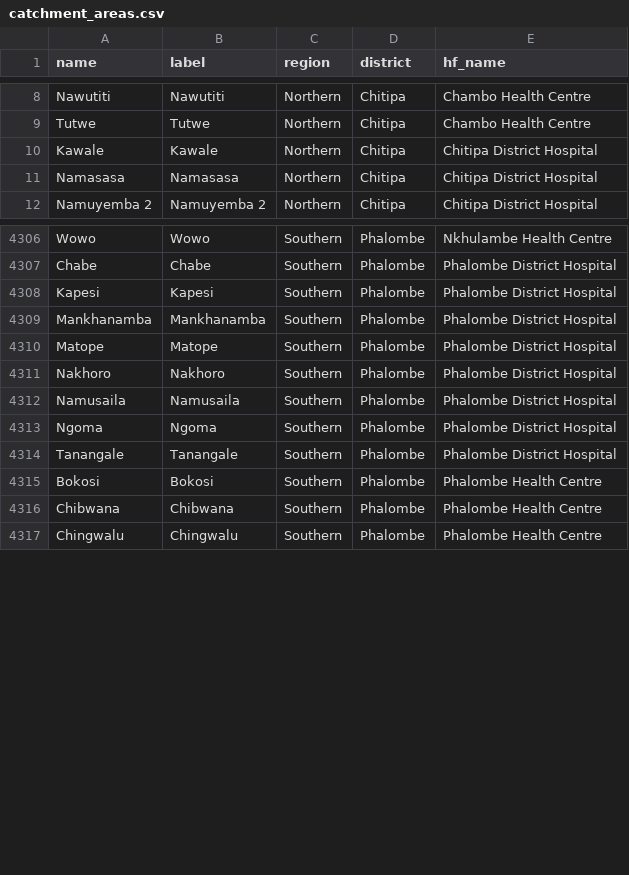
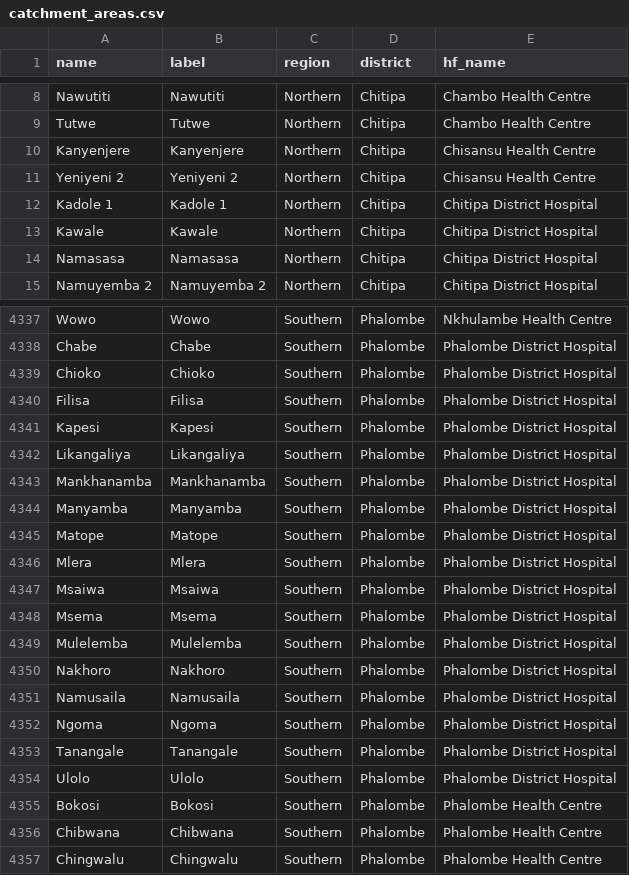
Before and after one commit to shinobi-hunter/kobo-media, a CSV file: village_configuration/catchment_areas.csv, drawn as a sheet; only a part is shown, gaps mark what is left out; the diff covers the shown part only; the diff names each change by its address in the sheet, - before the commit and + after, or states it on an @@ line.

```diff
--- a/village_configuration/catchment_areas.csv
+++ b/village_configuration/catchment_areas.csv
+row 10: Kanyenjere | Kanyenjere | Northern | Chitipa | Chisansu Health Centre
+row 11: Yeniyeni 2 | Yeniyeni 2 | Northern | Chitipa | Chisansu Health Centre
+row 12: Kadole 1 | Kadole 1 | Northern | Chitipa | Chitipa District Hospital
+row 4339: Chioko | Chioko | Southern | Phalombe | Phalombe District Hospital
+row 4340: Filisa | Filisa | Southern | Phalombe | Phalombe District Hospital
+row 4342: Likangaliya | Likangaliya | Southern | Phalombe | Phalombe District Hospital
+row 4344: Manyamba | Manyamba | Southern | Phalombe | Phalombe District Hospital
+row 4346: Mlera | Mlera | Southern | Phalombe | Phalombe District Hospital
+row 4347: Msaiwa | Msaiwa | Southern | Phalombe | Phalombe District Hospital
+row 4348: Msema | Msema | Southern | Phalombe | Phalombe District Hospital
+row 4349: Mulelemba | Mulelemba | Southern | Phalombe | Phalombe District Hospital
+row 4354: Ulolo | Ulolo | Southern | Phalombe | Phalombe District Hospital
```
Also changed, not shown: 28 added rows elsewhere in this file.
